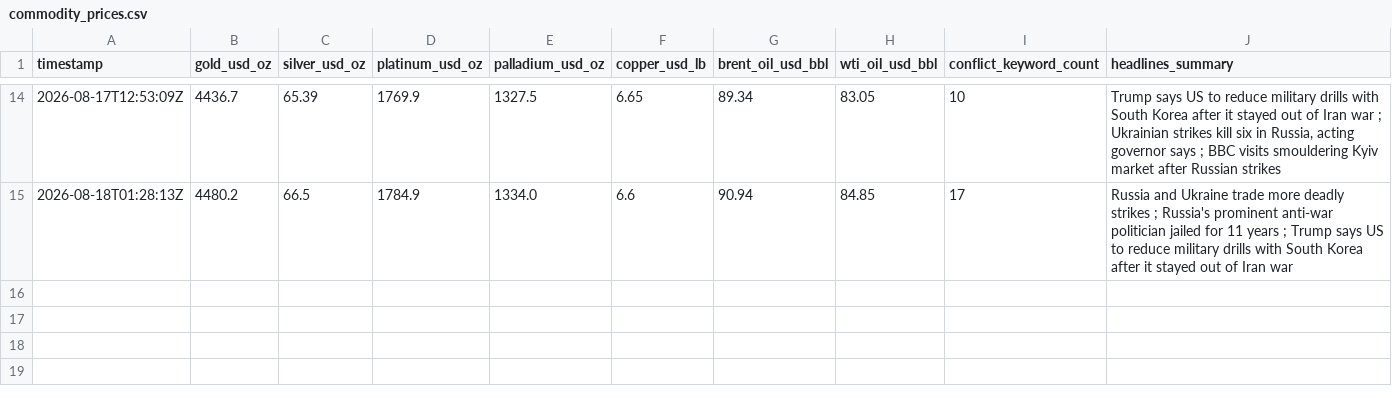
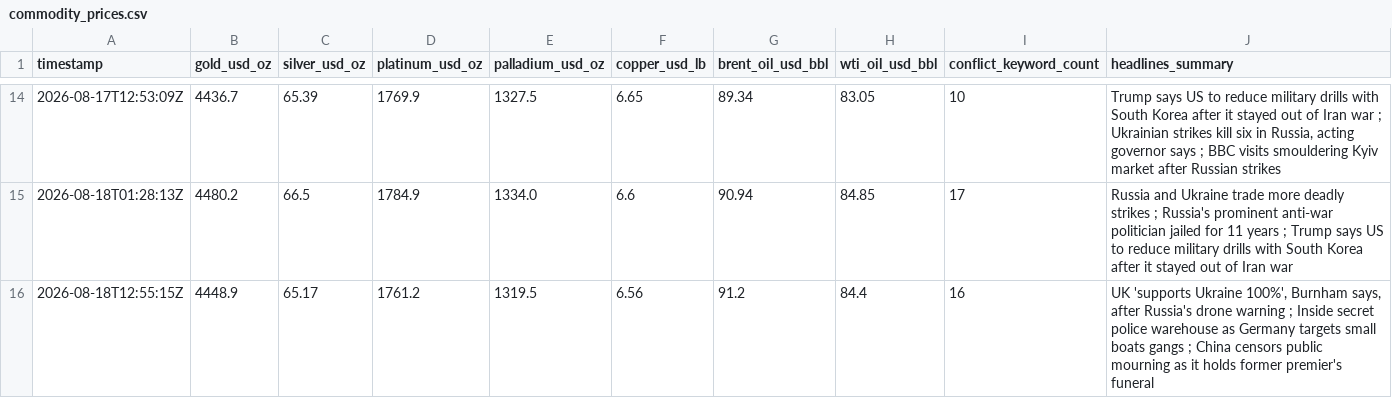
Before and after one commit to vulevu228/MacroConflictTracker, a CSV file: commodity_prices.csv, drawn as a sheet; only a part is shown, gaps mark what is left out.

```diff
--- a/commodity_prices.csv
+++ b/commodity_prices.csv
@@ -15 +15,2 @@ timestamp,gold_usd_oz,silver_usd_oz,platinum_usd_oz,palladium_usd_oz,copper_usd_
 2026-08-18T01:28:13Z,4480.2,66.5,1784.9,1334.0,6.6,90.94,84.85,17,Russia and Ukraine trade more deadly strikes ; Russia's prominent anti-war politician jailed for 11 years ; Trump says US to reduce military drills with South Korea after it stayed out of Iran war
+2026-08-18T12:55:15Z,4448.9,65.17,1761.2,1319.5,6.56,91.2,84.4,16,"UK 'supports Ukraine 100%', Burnham says, after Russia's drone warning ; Inside secret police warehouse as Germany targets small boats gangs ; China censors public mourning as it holds former premier's funeral"
```
Also changed, not shown: 1 other file.
